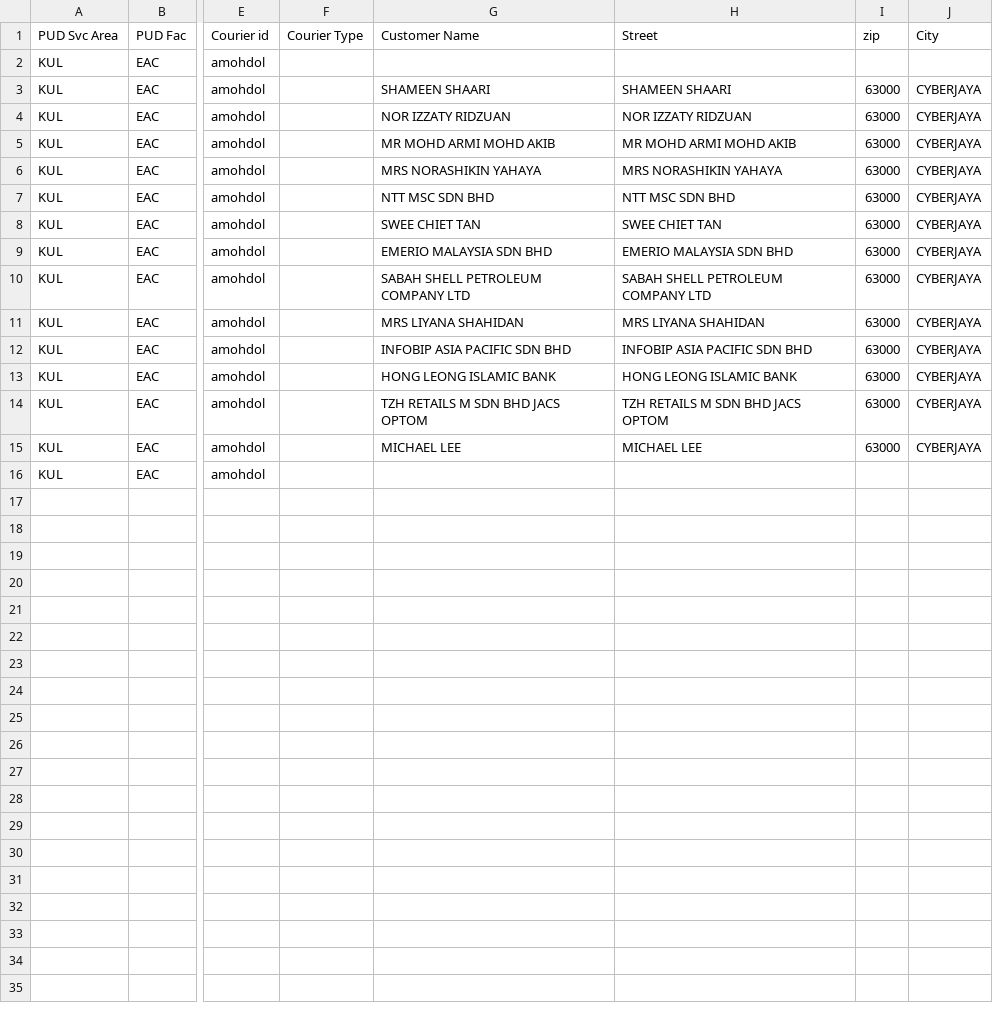
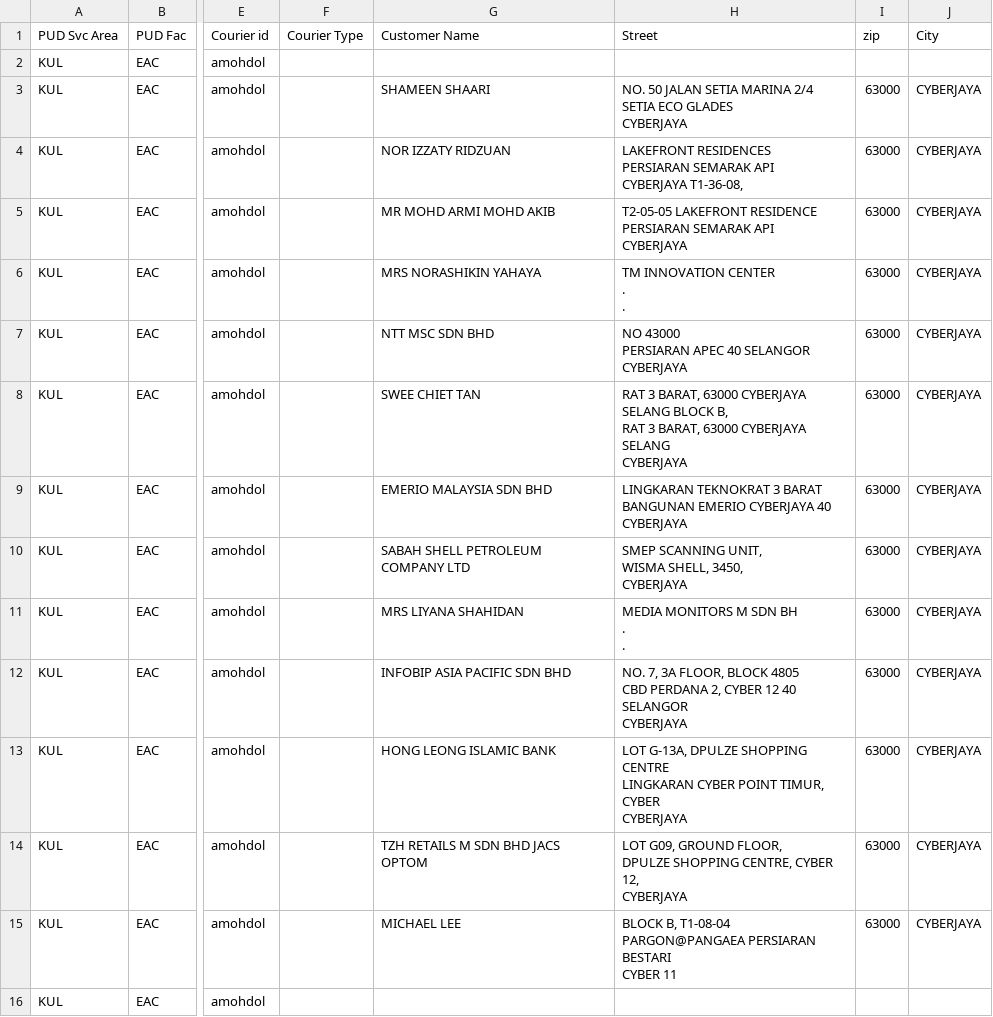
Before and after one commit to teohklun/imdc2020_DHL_Google, a CSV file: project DHL/class/routes/20200204/m/amohdol.csv, drawn as a sheet; only a part is shown, gaps mark what is left out; ↵ is a line break in a cell; the diff names each change by its address in the sheet, - before the commit and + after, or states it on an @@ line.

```diff
--- a/project DHL/class/routes/20200204/m/amohdol.csv
+++ b/project DHL/class/routes/20200204/m/amohdol.csv
-H3 (Street): SHAMEEN SHAARI
+H3 (Street): NO. 50 JALAN SETIA MARINA 2/4 ↵ SETIA ECO GLADES ↵ CYBERJAYA
-H4 (Street): NOR IZZATY RIDZUAN
+H4 (Street): LAKEFRONT RESIDENCES ↵ PERSIARAN SEMARAK API ↵ CYBERJAYA T1-36-08,
-H5 (Street): MR MOHD ARMI MOHD AKIB
+H5 (Street): T2-05-05 LAKEFRONT RESIDENCE ↵ PERSIARAN SEMARAK API ↵ CYBERJAYA
-H6 (Street): MRS NORASHIKIN YAHAYA
+H6 (Street): TM INNOVATION CENTER ↵ . ↵ .
-H7 (Street): NTT MSC SDN BHD
+H7 (Street): NO 43000 ↵ PERSIARAN APEC 40 SELANGOR ↵ CYBERJAYA
-H8 (Street): SWEE CHIET TAN
+H8 (Street): RAT 3 BARAT, 63000 CYBERJAYA SELANG BLOCK B, ↵ RAT 3 BARAT, 63000 CYBERJAYA SELANG ↵ CYBERJAYA
-H9 (Street): EMERIO MALAYSIA SDN BHD
+H9 (Street): LINGKARAN TEKNOKRAT 3 BARAT ↵ BANGUNAN EMERIO CYBERJAYA 40 ↵ CYBERJAYA
-H10 (Street): SABAH SHELL PETROLEUM COMPANY LTD
+H10 (Street): SMEP SCANNING UNIT, ↵ WISMA SHELL, 3450, ↵ CYBERJAYA
-H11 (Street): MRS LIYANA SHAHIDAN
+H11 (Street): MEDIA MONITORS M SDN BH ↵ . ↵ .
-H12 (Street): INFOBIP ASIA PACIFIC SDN BHD
+H12 (Street): NO. 7, 3A FLOOR, BLOCK 4805 ↵ CBD PERDANA 2, CYBER 12 40 SELANGOR ↵ CYBERJAYA
-H13 (Street): HONG LEONG ISLAMIC BANK
+H13 (Street): LOT G-13A, DPULZE SHOPPING CENTRE ↵ LINGKARAN CYBER POINT TIMUR, CYBER ↵ CYBERJAYA
-H14 (Street): TZH RETAILS M SDN BHD JACS OPTOM
+H14 (Street): LOT G09, GROUND FLOOR, ↵ DPULZE SHOPPING CENTRE, CYBER 12, ↵ CYBERJAYA
-H15 (Street): MICHAEL LEE
+H15 (Street): BLOCK B, T1-08-04 ↵ PARGON@PANGAEA PERSIARAN BESTARI ↵ CYBER 11
```
Also changed, not shown: project DHL/class/routes/20200204/m/aslann.csv, project DHL/class/routes/20200204/m/msuffian.csv, 16 other files.
